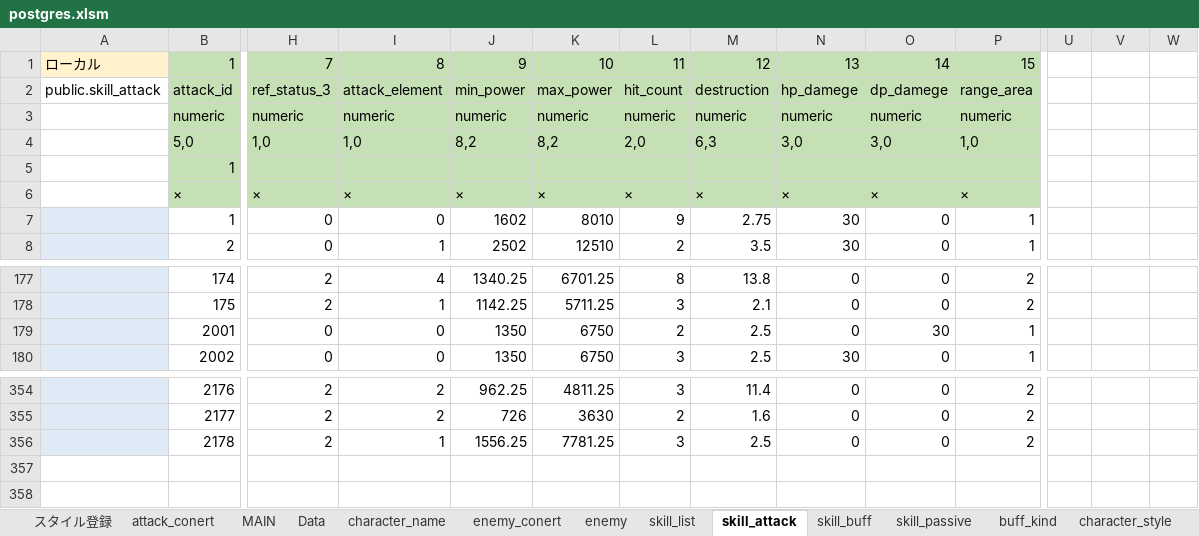
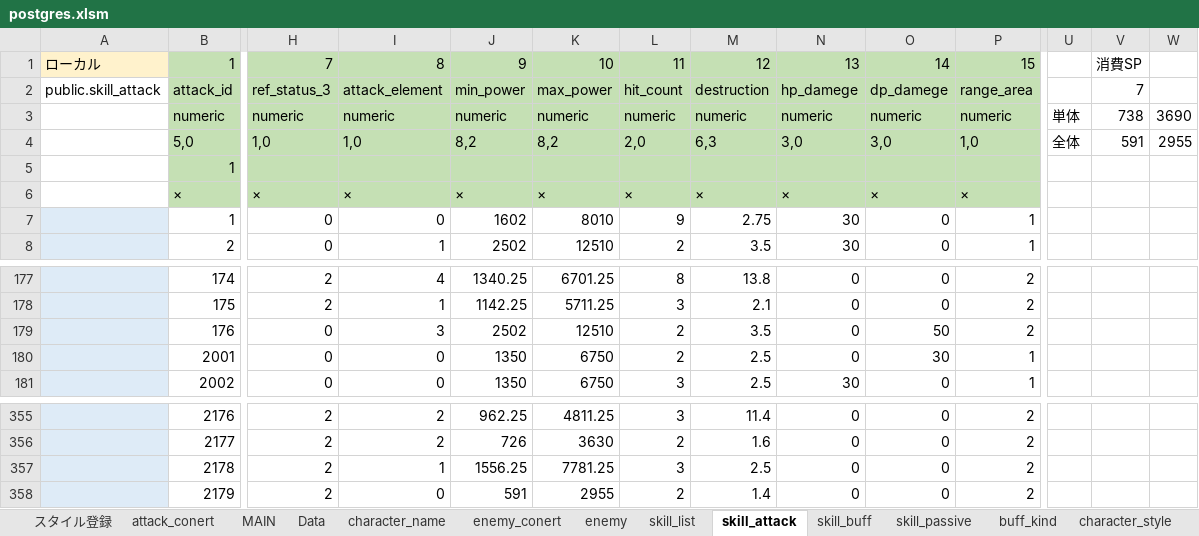
Before and after one commit to reliruleru00/hevburn, an Excel workbook: postgres.xlsm, sheet skill_attack, drawn as a sheet; only a part is shown, gaps mark what is left out; values as stored, in another font and other column widths than the file's, no borders; charts and pictures not drawn; rows hold the shown columns only; the diff names each change by its address in the sheet, - before the commit and + after, or states it on an @@ line.

```diff
--- a/postgres.xlsm (sheet skill_attack)
+++ b/postgres.xlsm (sheet skill_attack)
-V1: (empty)
+V1: 消費SP
-V2: (empty)
+V2: 7
-U3: (empty)
+U3: 単体
-V3: (empty)
+V3: 738
-W3: (empty)
+W3: 3690
-U4: (empty)
+U4: 全体
-V4: (empty)
+V4: 591
-W4: (empty)
+W4: 2955
+row 179:  | 176 | 0 | 3 | 2502 | 12510 | 2 | 3.5 | 0 | 50 | 2
+row 358:  | 2179 | 2 | 0 | 591 | 2955 | 2 | 1.4 | 0 | 0 | 2
```
Also changed, not shown: sheet スタイル登録, sheet skill_buff, sheet skill_list, sheet ability, sheet character_name, sheet character_style, 1 more sheet, 15 other files.
